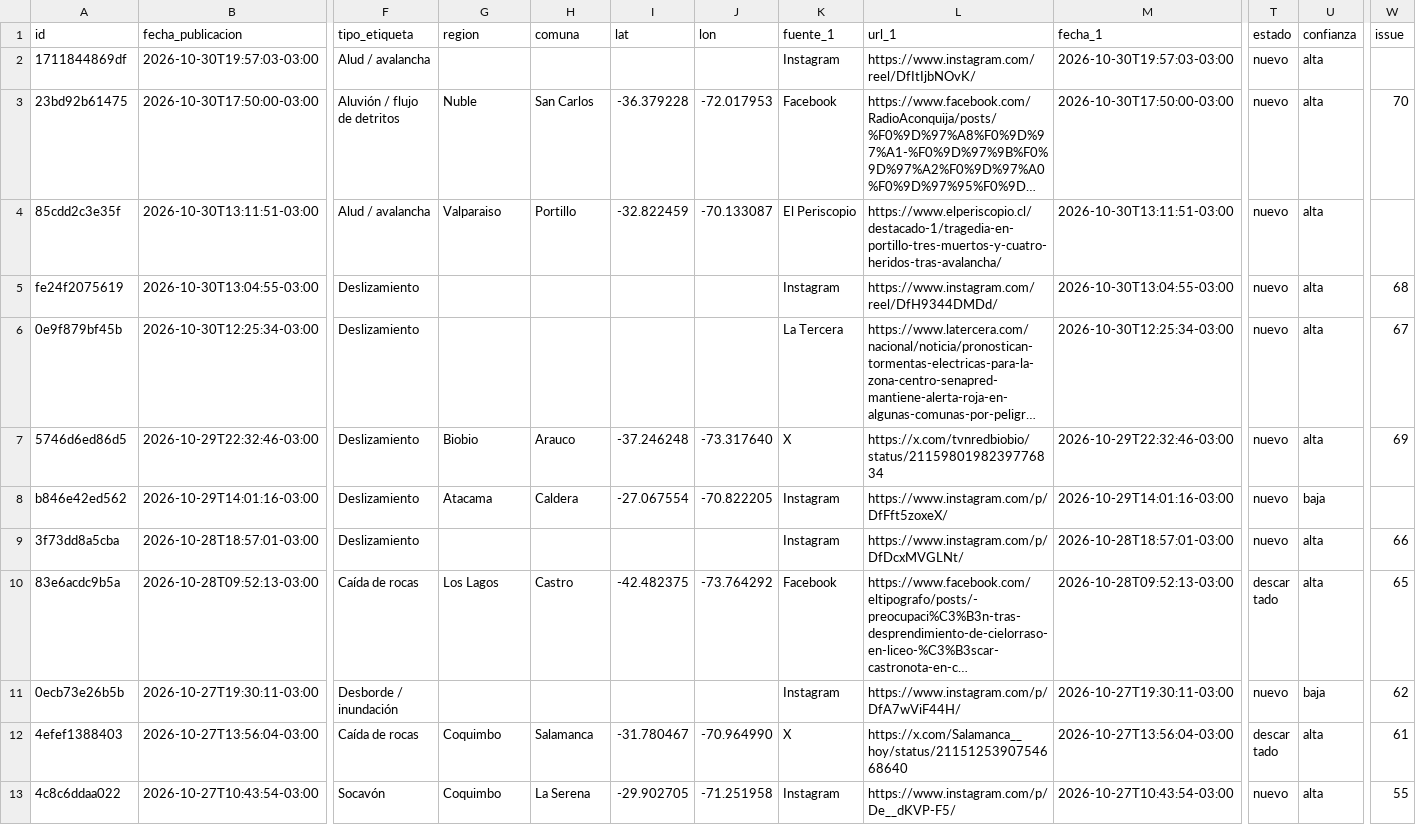
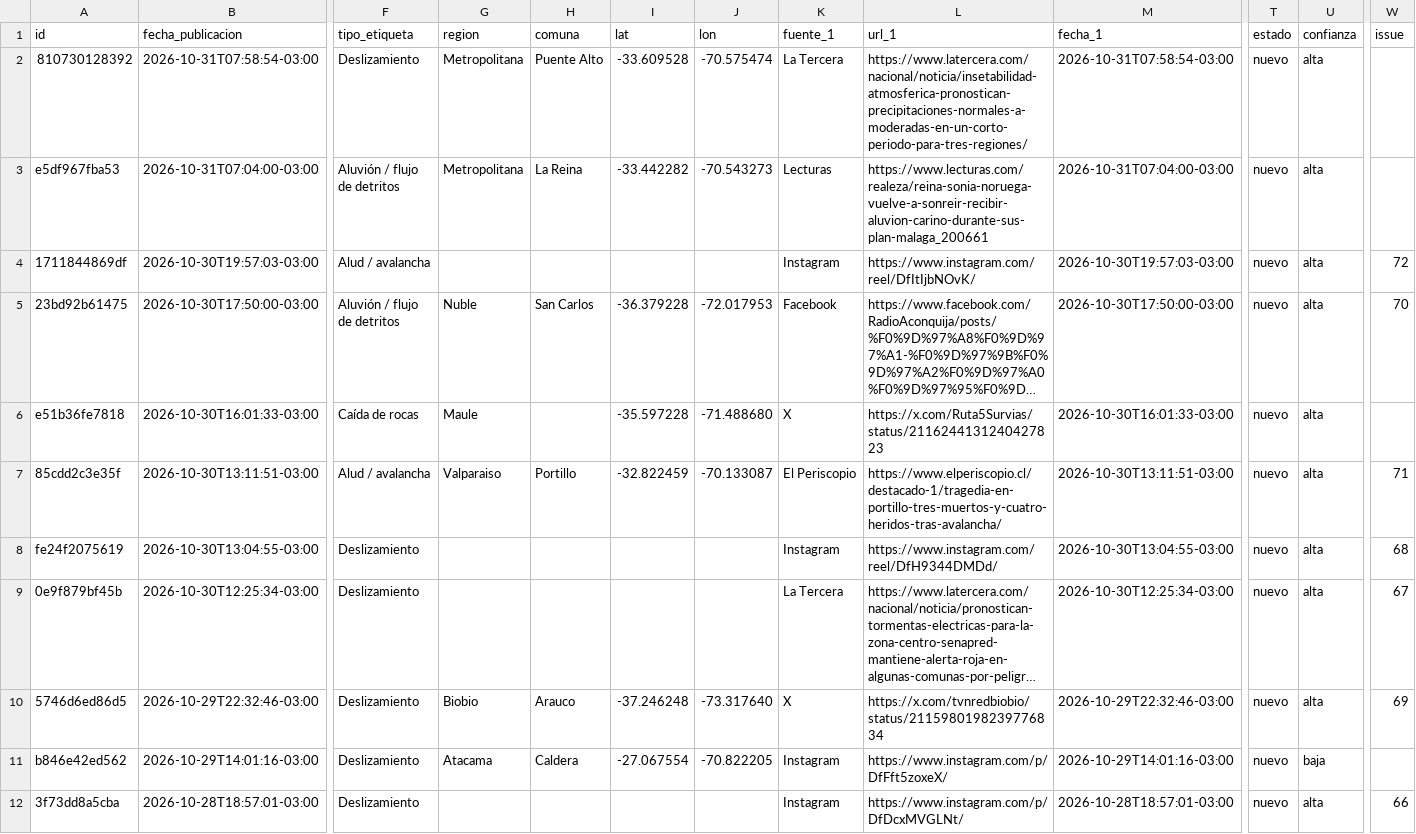
Before and after one commit to jalvarezamadogeologo/buscador-remociones, a CSV file: docs/eventos.csv, drawn as a sheet; only a part is shown, gaps mark what is left out; the shorter side is filled out with more unchanged rows; long unchanged cells end in …; addresses are those after the commit; rows hold the shown columns only; the diff names each change by its address in the sheet, - before the commit and + after, or states it on an @@ line.

```diff
--- a/docs/eventos.csv
+++ b/docs/eventos.csv
+row 2: 810730128392 | 2026-10-31T07:58:54-03:00 | Deslizamiento | Metropolitana | Puente Alto | -33.609528 | -70.575474 | La Tercera | https://www.latercera.com/nacional/noticia/insetabilidad-atmosferica-pronostican-precipitaciones-normales-a-moderadas-en-un-corto-periodo-para-tres-regiones/ | 2026-10-31T07:58:54-03:00 | nuevo | alta
+row 3: e5df967fba53 | 2026-10-31T07:04:00-03:00 | Aluvión / flujo de detritos | Metropolitana | La Reina | -33.442282 | -70.543273 | Lecturas | https://www.lecturas.com/realeza/reina-sonia-noruega-vuelve-a-sonreir-recibir-aluvion-carino-durante-sus-plan-malaga_200661 | 2026-10-31T07:04:00-03:00 | nuevo | alta
-W4 (issue): (empty)
+W4 (issue): 72
+row 6: e51b36fe7818 | 2026-10-30T16:01:33-03:00 | Caída de rocas | Maule |  | -35.597228 | -71.488680 | X | https://x.com/Ruta5Survias/status/2116244131240427823 | 2026-10-30T16:01:33-03:00 | nuevo | alta
-W7 (issue): (empty)
+W7 (issue): 71
```
Also changed, not shown: data/eventos.csv, 6 other files.
